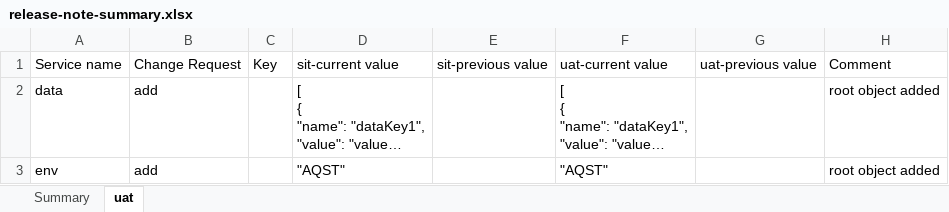
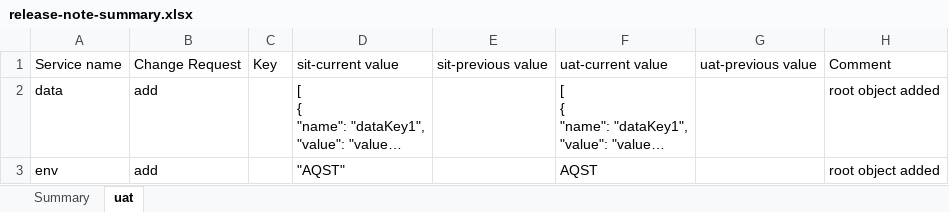
Before and after one commit to kranthimj23/promotion-repo, an Excel workbook: helm-charts/uat-values/release_note/release-note-summary.xlsx, sheet uat, drawn as a sheet; only a part is shown; long unchanged cells end in …; values as stored, in another font and other column widths than the file's, no borders; the diff covers the shown part only; the diff names each change by its address in the sheet, - before the commit and + after, or states it on an @@ line.

Commit message:
Pushing the release_note into the branch: release/8.0.0

```diff
--- a/helm-charts/uat-values/release_note/release-note-summary.xlsx (sheet uat)
+++ b/helm-charts/uat-values/release_note/release-note-summary.xlsx (sheet uat)
-F3: "AQST"
+F3: AQST
```
Also changed, not shown: 3 edited cells elsewhere in this sheet, 2 other files.
